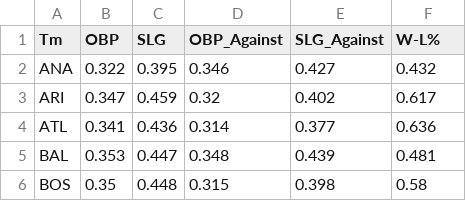
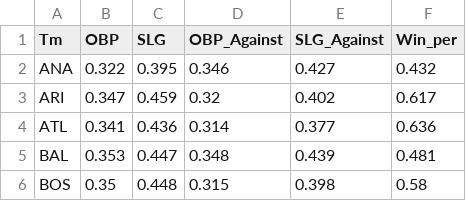
Before and after one commit to ajgarber20/Econometrics-Project, a CSV file: 1999-2003_Seasons_Team_Compiled_Batting.csv, drawn as a sheet; only a part is shown.

Commit message:
Add files via upload

```diff
--- a/1999-2003_Seasons_Team_Compiled_Batting.csv
+++ b/1999-2003_Seasons_Team_Compiled_Batting.csv
@@ -1,2 +1,2 @@
-Tm,OBP,SLG,OBP_Against,SLG_Against,W-L%
+Tm,OBP,SLG,OBP_Against,SLG_Against,Win_per
 ANA,0.322,0.395,0.346,0.427,0.432
```
